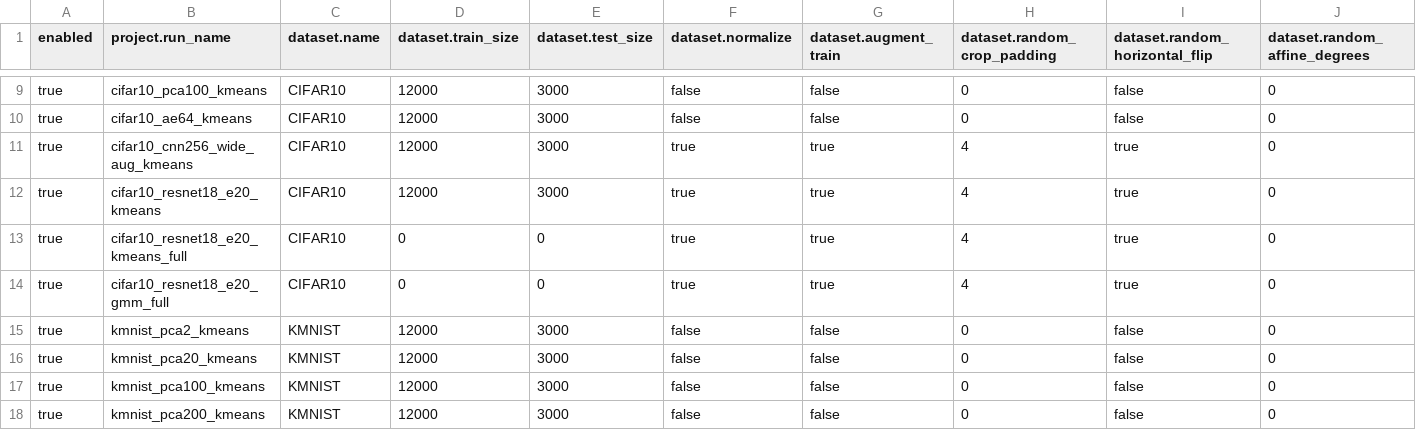
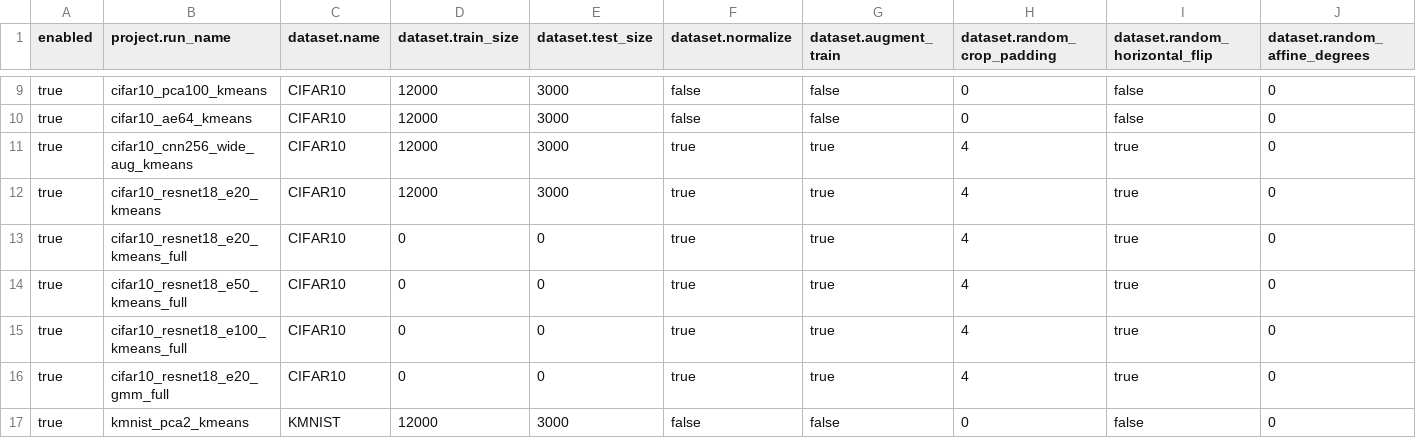
Before and after one commit to latura7/KMNIST-CIFAR10-clustering, a CSV file: configs/experiments.csv, drawn as a sheet; only a part is shown, gaps mark what is left out; the shorter side is filled out with more unchanged rows; rows hold the shown columns only; the diff names each change by its address in the sheet, - before the commit and + after, or states it on an @@ line.

Commit message:
Add CIFAR10 ResNet epoch sweep results

```diff
--- a/configs/experiments.csv
+++ b/configs/experiments.csv
+row 14: true | cifar10_resnet18_e50_kmeans_full | CIFAR10 | 0 | 0 | true | true | 4 | true | 0
+row 15: true | cifar10_resnet18_e100_kmeans_full | CIFAR10 | 0 | 0 | true | true | 4 | true | 0
```
Also changed, not shown: 5 other files.
